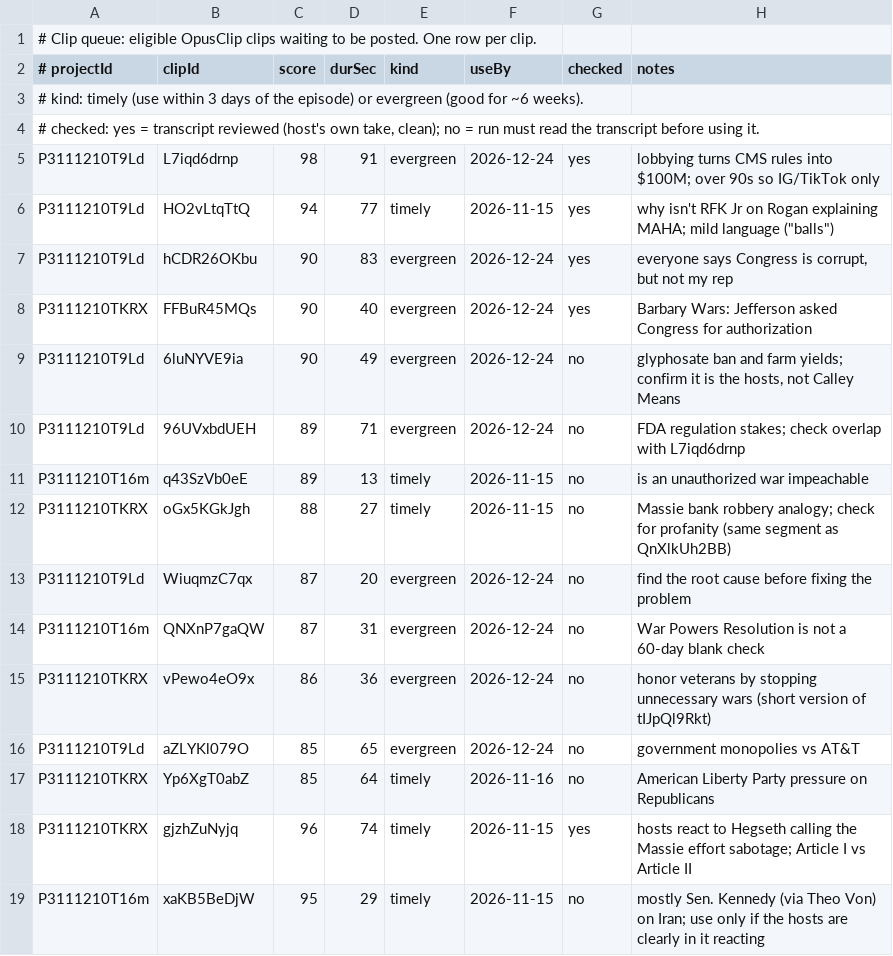
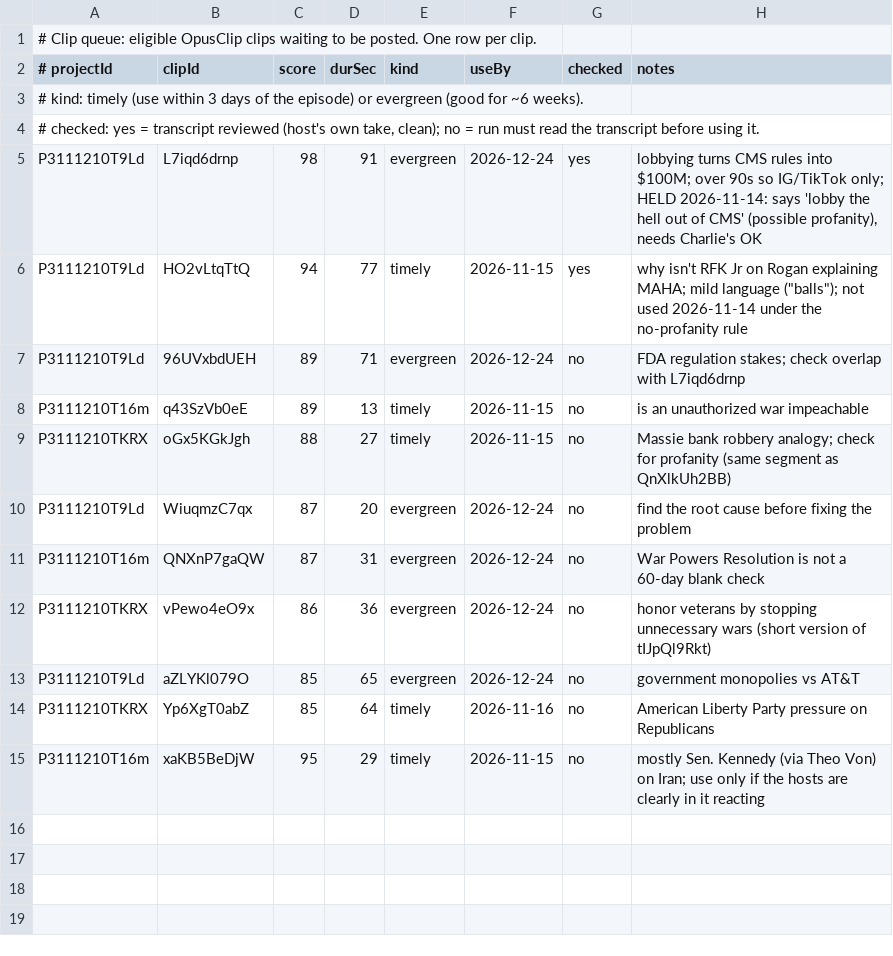
Before and after one commit to charlie-thompson/gml-media, a TSV file: state/clip_queue.tsv, drawn as a sheet.

```diff
--- a/state/clip_queue.tsv
+++ b/state/clip_queue.tsv
@@ -4,7 +4,4 @@
 # checked: yes = transcript reviewed (host's own take, clean); no = run must read the transcript before using it.
-P3111210T9Ld	L7iqd6drnp	98	91	evergreen	2026-12-24	yes	lobbying turns CMS rules into $100M; over 90s so IG/TikTok only
-P3111210T9Ld	HO2vLtqTtQ	94	77	timely	2026-11-15	yes	why isn't RFK Jr on Rogan explaining MAHA; mild language ("balls")
-P3111210T9Ld	hCDR26OKbu	90	83	evergreen	2026-12-24	yes	everyone says Congress is corrupt, but not my rep
-P3111210TKRX	FFBuR45MQs	90	40	evergreen	2026-12-24	yes	Barbary Wars: Jefferson asked Congress for authorization
-P3111210T9Ld	6luNYVE9ia	90	49	evergreen	2026-12-24	no	glyphosate ban and farm yields; confirm it is the hosts, not Calley Means
+P3111210T9Ld	L7iqd6drnp	98	91	evergreen	2026-12-24	yes	lobbying turns CMS rules into $100M; over 90s so IG/TikTok only; HELD 2026-11-14: says 'lobby the hell out of CMS' (possible profanity), needs Charlie's OK
+P3111210T9Ld	HO2vLtqTtQ	94	77	timely	2026-11-15	yes	why isn't RFK Jr on Rogan explaining MAHA; mild language ("balls"); not used 2026-11-14 under the no-profanity rule
 P3111210T9Ld	96UVxbdUEH	89	71	evergreen	2026-12-24	no	FDA regulation stakes; check overlap with L7iqd6drnp
@@ -17,3 +14,2 @@ P3111210T9Ld	aZLYKl079O	85	65	evergreen	2026-12-24	no	government monopolies vs A
 P3111210TKRX	Yp6XgT0abZ	85	64	timely	2026-11-16	no	American Liberty Party pressure on Republicans
-P3111210TKRX	gjzhZuNyjq	96	74	timely	2026-11-15	yes	hosts react to Hegseth calling the Massie effort sabotage; Article I vs Article II
 P3111210T16m	xaKB5BeDjW	95	29	timely	2026-11-15	no	mostly Sen. Kennedy (via Theo Von) on Iran; use only if the hosts are clearly in it reacting
```
Also changed, not shown: 4 other files.
